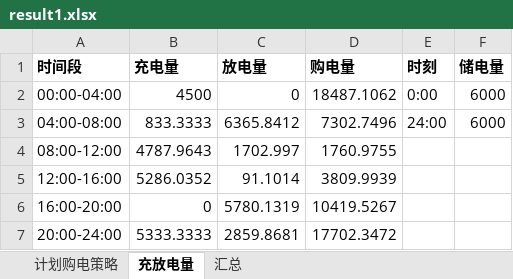
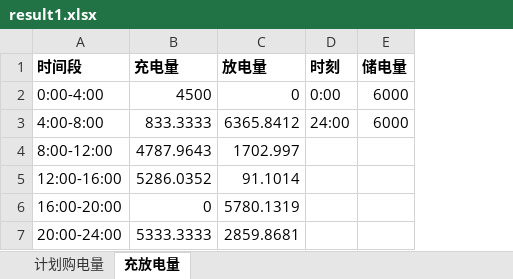
Before and after one commit to DawnJuly/Mathematical-Modeling, an Excel workbook: latex/求解/问题一/结果/result1.xlsx, sheet 充放电量, drawn as a sheet; values as stored, in another font and other column widths than the file's, no borders; the diff names each change by its address in the sheet, - before the commit and + after, or states it on an @@ line.

Commit message:
result1.xlsx 严格按附件5模板输出（计划购电量/充放电量），全天指标另存 CSV，脚本同步

```diff
--- a/latex/求解/问题一/结果/result1.xlsx (sheet 充放电量)
+++ b/latex/求解/问题一/结果/result1.xlsx (sheet 充放电量)
-sheet tab: 计划购电策略
+sheet tab: 计划购电量
-sheet tab: 汇总
-column D (购电量), rows 2-7: 18487.1062 | 7302.7496 | 1760.9755 | 3809.9939 | 10419.5267 | 17702.3472
-A2 (时间段): 00:00-04:00
+A2 (时间段): 0:00-4:00
-A3 (时间段): 04:00-08:00
+A3 (时间段): 4:00-8:00
-A4 (时间段): 08:00-12:00
+A4 (时间段): 8:00-12:00
```
Also changed, not shown: sheet 计划购电量, latex/求解/结果/result1.xlsx, 3 other files.
